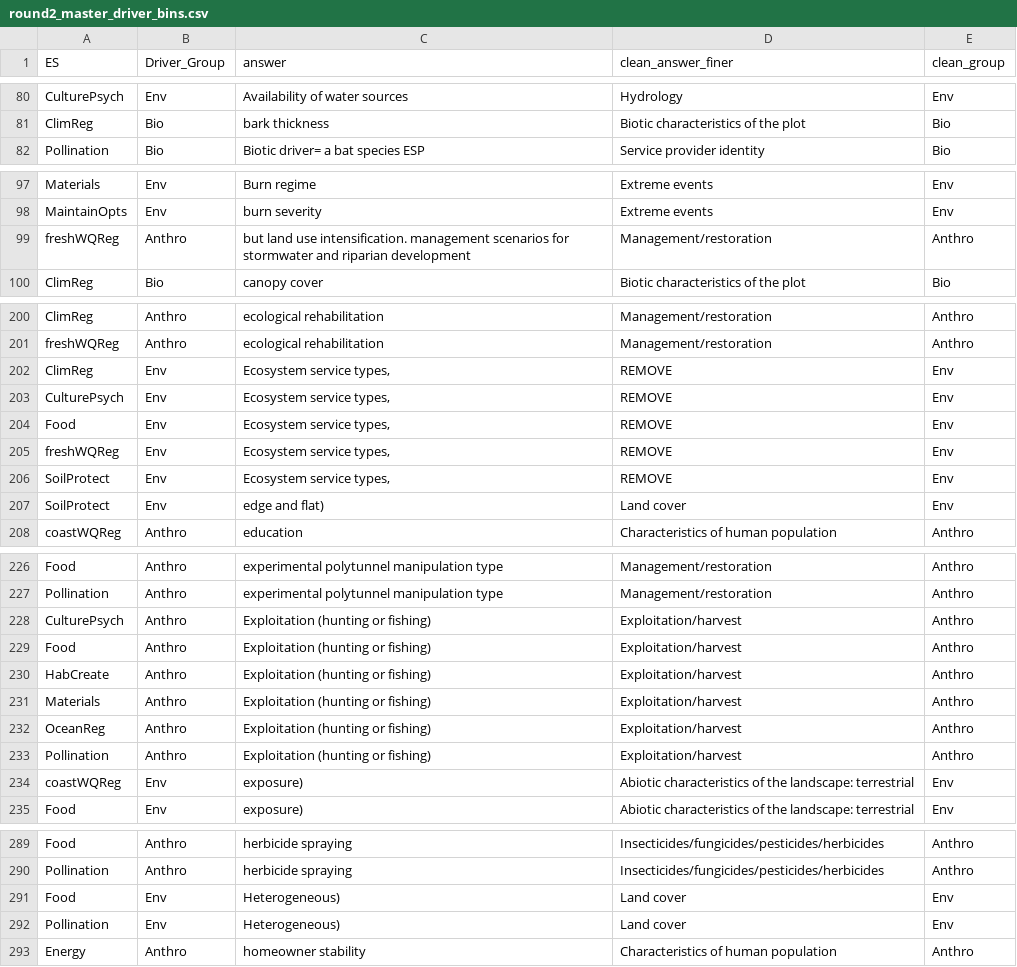
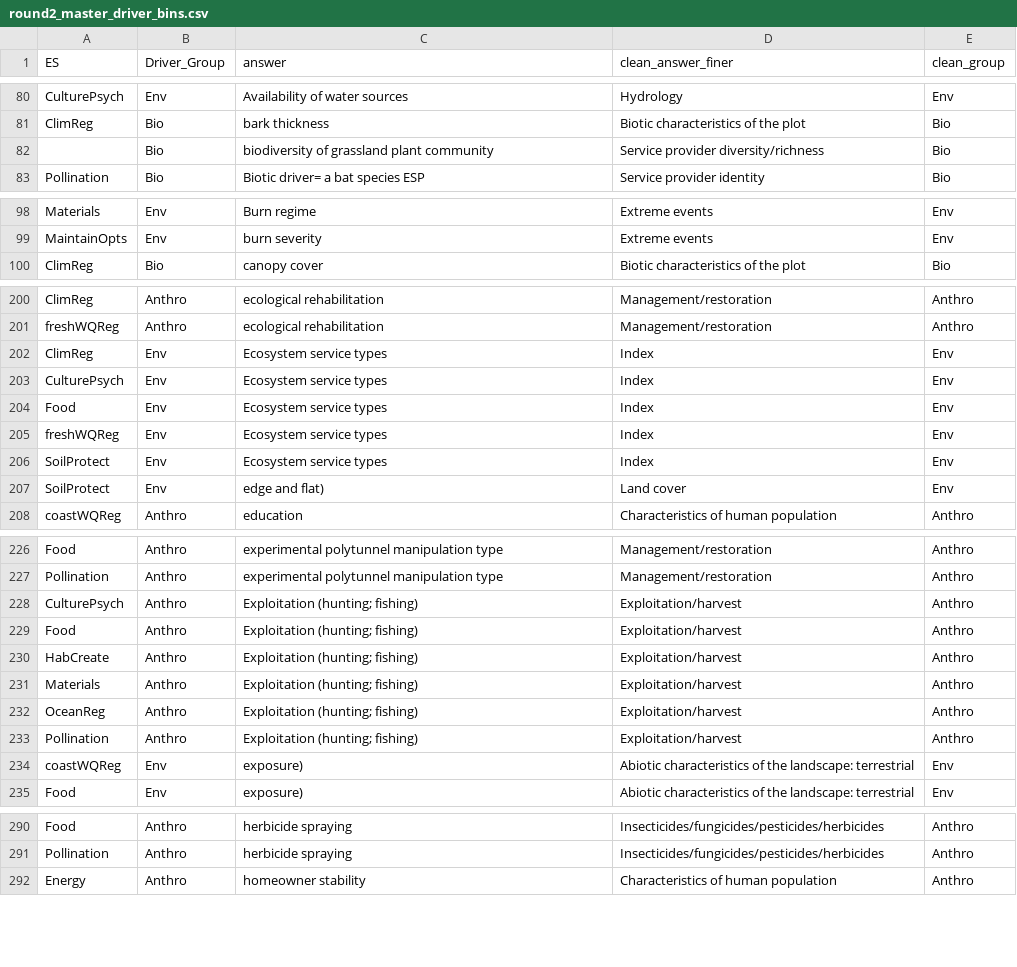
Before and after one commit to caitlintwhite/kremeny_analyses, a CSV file: round2_metareview/data/intermediate/round2_master_driver_bins.csv, drawn as a sheet; only a part is shown, gaps mark what is left out; the diff covers the shown part only.

```diff
--- a/round2_metareview/data/intermediate/round2_master_driver_bins.csv
+++ b/round2_metareview/data/intermediate/round2_master_driver_bins.csv
@@ -81,2 +81,3 @@ CulturePsych,Env,Availability of water sources,Hydrology,Env
 ClimReg,Bio,bark thickness,Biotic characteristics of the plot,Bio
+,Bio,biodiversity of grassland plant community,Service provider diversity/richness,Bio
 Pollination,Bio,Biotic driver= a bat species ESP,Service provider identity,Bio
@@ -98,3 +99,2 @@ Materials,Env,Burn regime,Extreme events,Env
 MaintainOpts,Env,burn severity,Extreme events,Env
-freshWQReg,Anthro,but land use intensification. management scenarios for stormwater and riparian development,Management/restoration,Anthro
 ClimReg,Bio,canopy cover,Biotic characteristics of the plot,Bio
@@ -201,7 +201,7 @@ ClimReg,Anthro,ecological rehabilitation,Management/restoration,Anthro
 freshWQReg,Anthro,ecological rehabilitation,Management/restoration,Anthro
-ClimReg,Env,"Ecosystem service types, ",REMOVE,Env
-CulturePsych,Env,"Ecosystem service types, ",REMOVE,Env
-Food,Env,"Ecosystem service types, ",REMOVE,Env
-freshWQReg,Env,"Ecosystem service types, ",REMOVE,Env
-SoilProtect,Env,"Ecosystem service types, ",REMOVE,Env
+ClimReg,Env,Ecosystem service types,Index,Env
+CulturePsych,Env,Ecosystem service types,Index,Env
+Food,Env,Ecosystem service types,Index,Env
+freshWQReg,Env,Ecosystem service types,Index,Env
+SoilProtect,Env,Ecosystem service types,Index,Env
 SoilProtect,Env,edge and flat),Land cover,Env
@@ -227,8 +227,8 @@ Food,Anthro,experimental polytunnel manipulation type,Management/restoration,Ant
 Pollination,Anthro,experimental polytunnel manipulation type,Management/restoration,Anthro
-CulturePsych,Anthro,Exploitation (hunting or fishing),Exploitation/harvest,Anthro
-Food,Anthro,Exploitation (hunting or fishing),Exploitation/harvest,Anthro
-HabCreate,Anthro,Exploitation (hunting or fishing),Exploitation/harvest,Anthro
-Materials,Anthro,Exploitation (hunting or fishing),Exploitation/harvest,Anthro
-OceanReg,Anthro,Exploitation (hunting or fishing),Exploitation/harvest,Anthro
-Pollination,Anthro,Exploitation (hunting or fishing),Exploitation/harvest,Anthro
+CulturePsych,Anthro,Exploitation (hunting; fishing),Exploitation/harvest,Anthro
+Food,Anthro,Exploitation (hunting; fishing),Exploitation/harvest,Anthro
+HabCreate,Anthro,Exploitation (hunting; fishing),Exploitation/harvest,Anthro
+Materials,Anthro,Exploitation (hunting; fishing),Exploitation/harvest,Anthro
+OceanReg,Anthro,Exploitation (hunting; fishing),Exploitation/harvest,Anthro
+Pollination,Anthro,Exploitation (hunting; fishing),Exploitation/harvest,Anthro
 coastWQReg,Env,exposure),Abiotic characteristics of the landscape: terrestrial,Env
@@ -290,4 +291,2 @@ Food,Anthro,herbicide spraying,Insecticides/fungicides/pesticides/herbicides,Ant
 Pollination,Anthro,herbicide spraying,Insecticides/fungicides/pesticides/herbicides,Anthro
-Food,Env,Heterogeneous),Land cover,Env
-Pollination,Env,Heterogeneous),Land cover,Env
 Energy,Anthro,homeowner stability,Characteristics of human population,Anthro
```
Also changed, not shown: 4 added rows, 2 moved rows and 6 edited cells elsewhere in this file, round2_metareview/clean_qa_data/needs_classreview/partially_binned_ESresponse_review.csv, 1 other file.
